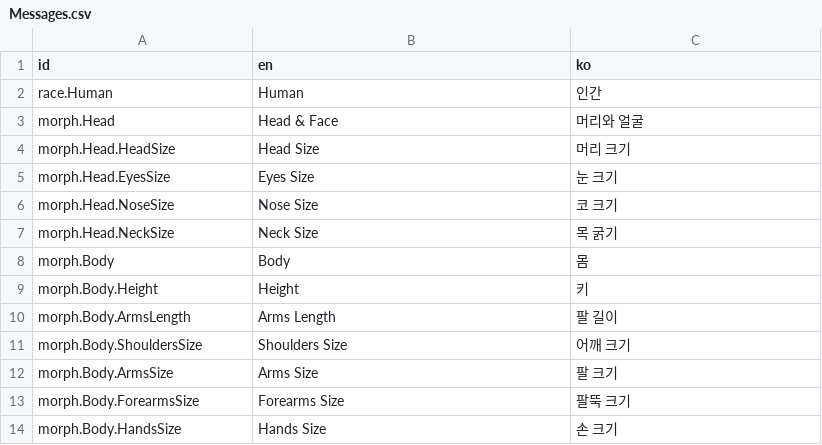
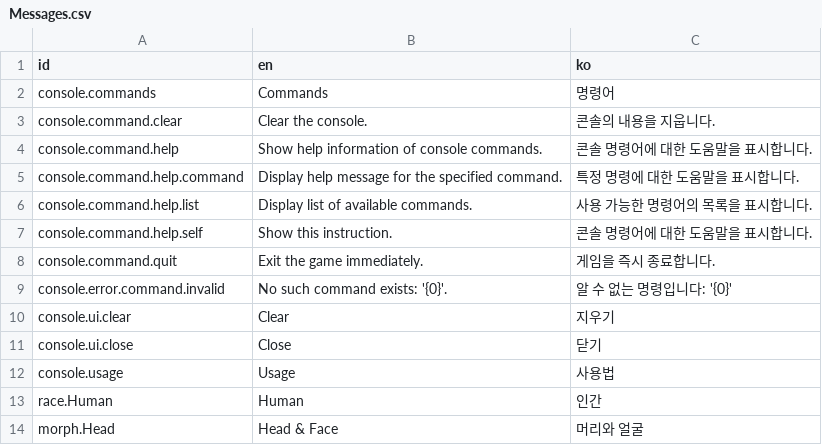
Before and after one commit to mysticfall/alleycat-godot, a CSV file: Data/I18n/Messages.csv, drawn as a sheet; only a part is shown; the shorter side is filled out with more unchanged rows; the diff names each change by its address in the sheet, - before the commit and + after, or states it on an @@ line.

Commit message:
Localize game console UI and commands

```diff
--- a/Data/I18n/Messages.csv
+++ b/Data/I18n/Messages.csv
+row 2: console.commands | Commands | 명령어
+row 3: console.command.clear | Clear the console. | 콘솔의 내용을 지웁니다.
+row 4: console.command.help | Show help information of console commands. | 콘솔 명령어에 대한 도움말을 표시합니다.
+row 5: console.command.help.command | Display help message for the specified command. | 특정 명령에 대한 도움말을 표시합니다.
+row 6: console.command.help.list | Display list of available commands. | 사용 가능한 명령어의 목록을 표시합니다.
+row 7: console.command.help.self | Show this instruction. | 콘솔 명령어에 대한 도움말을 표시합니다.
+row 8: console.command.quit | Exit the game immediately. | 게임을 즉시 종료합니다.
+row 9: console.error.command.invalid | No such command exists: '{0}'. | 알 수 없는 명령입니다: '{0}'
+row 10: console.ui.clear | Clear | 지우기
+row 11: console.ui.close | Close | 닫기
+row 12: console.usage | Usage | 사용법
```
Also changed, not shown: 10 other files.
